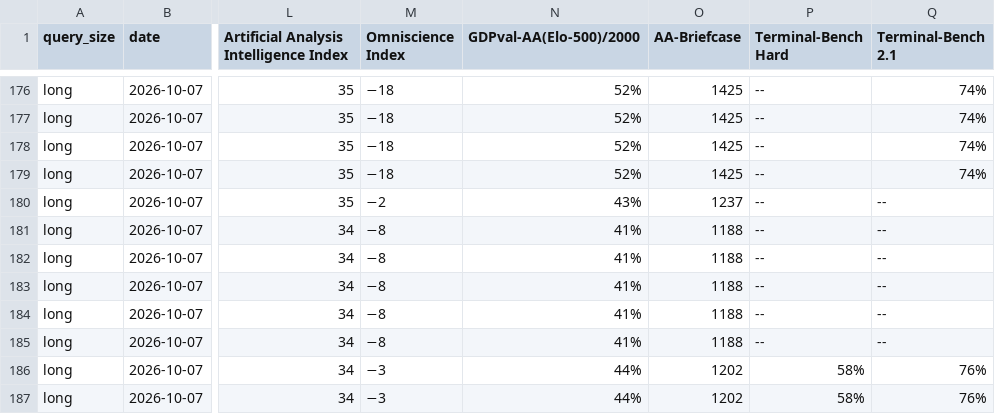
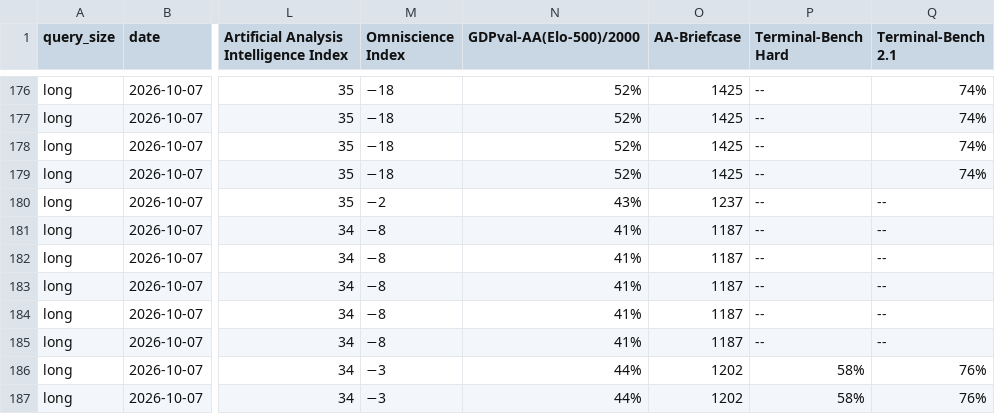
Before and after one commit to Nidhal-Jegham/HowHungryisAIDashboard, a CSV file: data/artificialanalysis_2026-10-07.csv, drawn as a sheet; only a part is shown, gaps mark what is left out; the diff names each change by its address in the sheet, - before the commit and + after, or states it on an @@ line.

```diff
--- a/data/artificialanalysis_2026-10-07.csv
+++ b/data/artificialanalysis_2026-10-07.csv
-O181:O185 (AA-Briefcase): 1188
+O181:O185 (AA-Briefcase): 1187
```
Also changed, not shown: output/Monthly LLM Environmental Footprint.csv, 1 other file.
